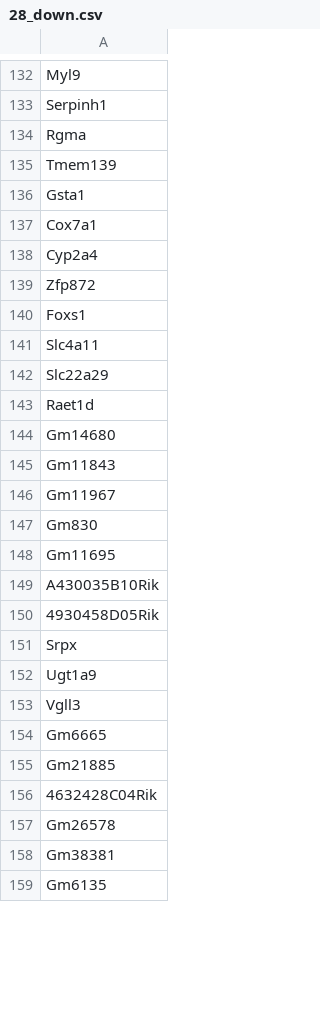
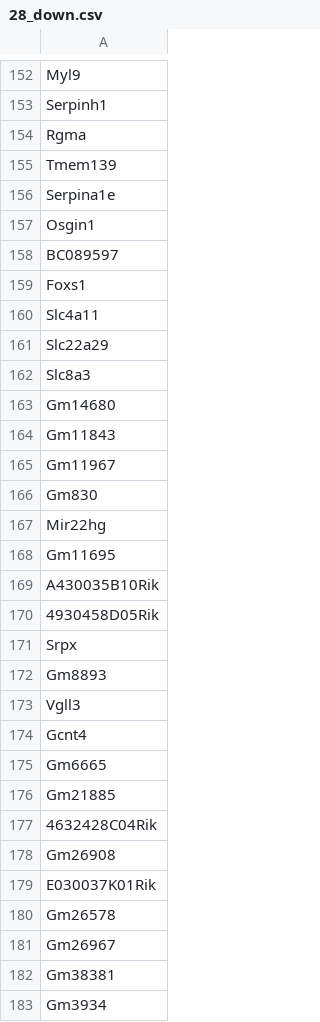
Before and after one commit to timcyu/ETV007-time-course, a CSV file: processed_data/degenes/28_down.csv, drawn as a sheet; only a part is shown, gaps mark what is left out; the shorter side is filled out with more unchanged rows; the diff covers the shown part only.

```diff
--- a/processed_data/degenes/28_down.csv
+++ b/processed_data/degenes/28_down.csv
@@ -135,6 +155,5 @@ Rgma
 Tmem139
-Gsta1
-Cox7a1
-Cyp2a4
-Zfp872
+Serpina1e
+Osgin1
+BC089597
 Foxs1
@@ -142,3 +161,3 @@ Slc4a11
 Slc22a29
-Raet1d
+Slc8a3
 Gm14680
@@ -147,2 +166,3 @@ Gm11967
 Gm830
+Mir22hg
 Gm11695
@@ -151,4 +171,5 @@ A430035B10Rik
 Srpx
-Ugt1a9
+Gm8893
 Vgll3
+Gcnt4
 Gm6665
@@ -156,3 +177,7 @@ Gm21885
 4632428C04Rik
+Gm26908
+E030037K01Rik
 Gm26578
+Gm26967
 Gm38381
+Gm3934
```
Also changed, not shown: 27 added rows, 8 removed rows and 4 edited cells elsewhere in this file, processed_data/degenes/02_and_28_up.csv, processed_data/degenes/02_up.csv, 3 other files.
